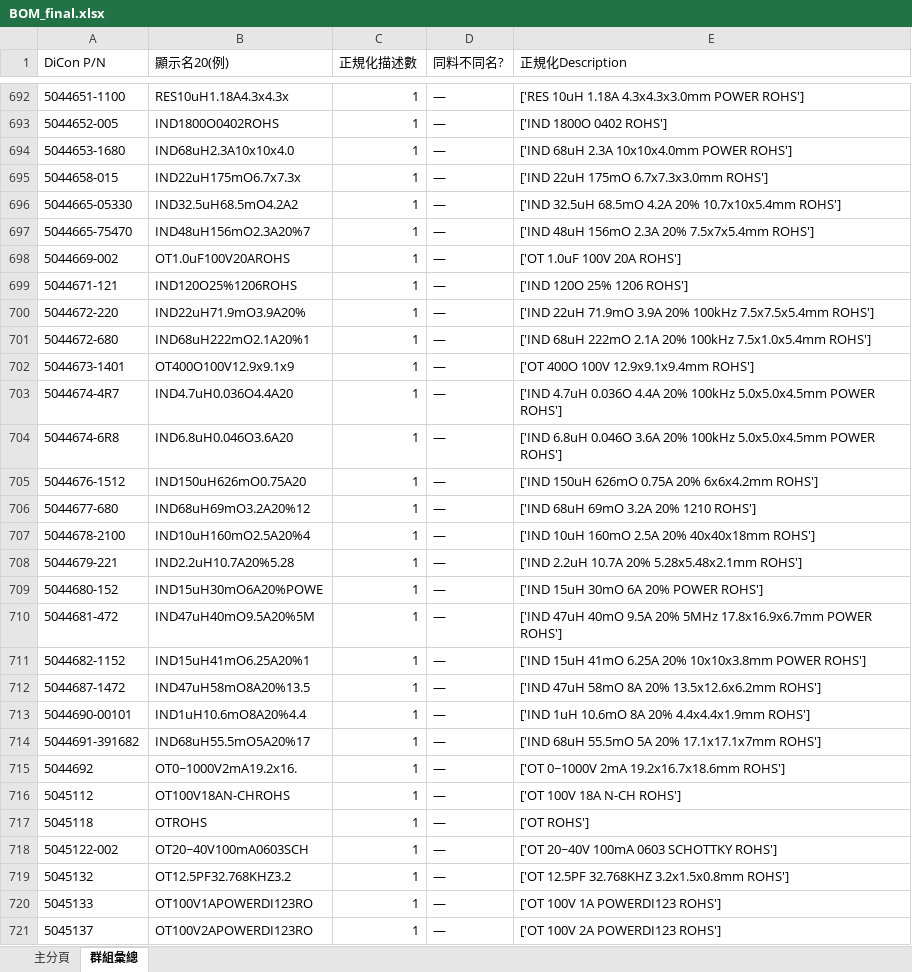
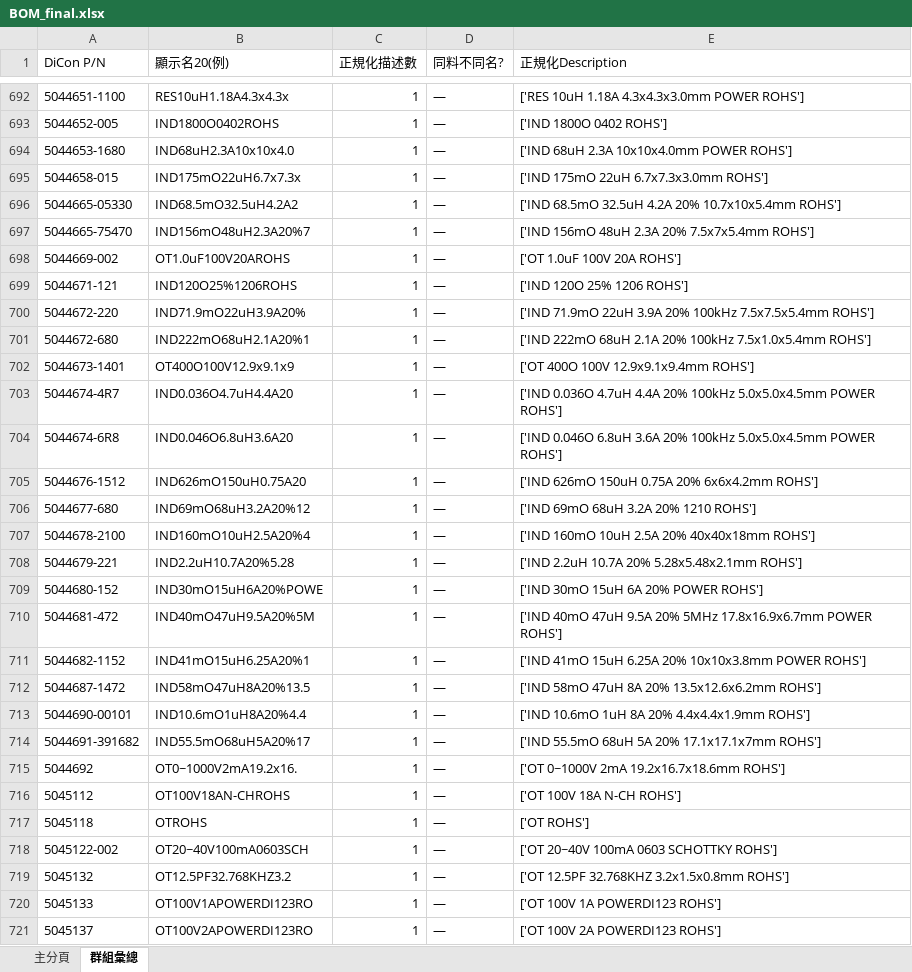
Before and after one commit to ChouKuanCheng/bom_system, an Excel workbook: outputs/BOM_final.xlsx, sheet 群組彙總, drawn as a sheet; only a part is shown, gaps mark what is left out; values as stored, in another font and other column widths than the file's, no borders; the diff covers the shown part only; the diff names each change by its address in the sheet, - before the commit and + after, or states it on an @@ line.

```diff
--- a/outputs/BOM_final.xlsx (sheet 群組彙總)
+++ b/outputs/BOM_final.xlsx (sheet 群組彙總)
-B695 (顯示名20(例)): IND22uH175mO6.7x7.3x
+B695 (顯示名20(例)): IND175mO22uH6.7x7.3x
-E695 (正規化Description): ['IND 22uH 175mO 6.7x7.3x3.0mm ROHS']
+E695 (正規化Description): ['IND 175mO 22uH 6.7x7.3x3.0mm ROHS']
-B696 (顯示名20(例)): IND32.5uH68.5mO4.2A2
+B696 (顯示名20(例)): IND68.5mO32.5uH4.2A2
-E696 (正規化Description): ['IND 32.5uH 68.5mO 4.2A 20%…
+E696 (正規化Description): ['IND 68.5mO 32.5uH 4.2A 20%…
-B697 (顯示名20(例)): IND48uH156mO2.3A20%7
+B697 (顯示名20(例)): IND156mO48uH2.3A20%7
-E697 (正規化Description): ['IND 48uH 156mO 2.3A 20% 7.5x7x5.4mm ROHS']
+E697 (正規化Description): ['IND 156mO 48uH 2.3A 20% 7.5x7x5.4mm ROHS']
-B700 (顯示名20(例)): IND22uH71.9mO3.9A20%
+B700 (顯示名20(例)): IND71.9mO22uH3.9A20%
-E700 (正規化Description): ['IND 22uH 71.9mO 3.9A 20%…
+E700 (正規化Description): ['IND 71.9mO 22uH 3.9A 20%…
-B701 (顯示名20(例)): IND68uH222mO2.1A20%1
+B701 (顯示名20(例)): IND222mO68uH2.1A20%1
-E701 (正規化Description): ['IND 68uH 222mO 2.1A 20%…
+E701 (正規化Description): ['IND 222mO 68uH 2.1A 20%…
-B703 (顯示名20(例)): IND4.7uH0.036O4.4A20
+B703 (顯示名20(例)): IND0.036O4.7uH4.4A20
-E703 (正規化Description): ['IND 4.7uH 0.036O 4.4A 20%…
+E703 (正規化Description): ['IND 0.036O 4.7uH 4.4A 20%…
-B704 (顯示名20(例)): IND6.8uH0.046O3.6A20
+B704 (顯示名20(例)): IND0.046O6.8uH3.6A20
-E704 (正規化Description): ['IND 6.8uH 0.046O 3.6A 20%…
+E704 (正規化Description): ['IND 0.046O 6.8uH 3.6A 20%…
-B705 (顯示名20(例)): IND150uH626mO0.75A20
+B705 (顯示名20(例)): IND626mO150uH0.75A20
-E705 (正規化Description): ['IND 150uH 626mO 0.75A 20% 6x6x4.2mm ROHS']
+E705 (正規化Description): ['IND 626mO 150uH 0.75A 20% 6x6x4.2mm ROHS']
-B706 (顯示名20(例)): IND68uH69mO3.2A20%12
+B706 (顯示名20(例)): IND69mO68uH3.2A20%12
-E706 (正規化Description): ['IND 68uH 69mO 3.2A 20% 1210 ROHS']
+E706 (正規化Description): ['IND 69mO 68uH 3.2A 20% 1210 ROHS']
-B707 (顯示名20(例)): IND10uH160mO2.5A20%4
+B707 (顯示名20(例)): IND160mO10uH2.5A20%4
-E707 (正規化Description): ['IND 10uH 160mO 2.5A 20% 40x40x18mm ROHS']
+E707 (正規化Description): ['IND 160mO 10uH 2.5A 20% 40x40x18mm ROHS']
-B709 (顯示名20(例)): IND15uH30mO6A20%POWE
+B709 (顯示名20(例)): IND30mO15uH6A20%POWE
-E709 (正規化Description): ['IND 15uH 30mO 6A 20% POWER ROHS']
+E709 (正規化Description): ['IND 30mO 15uH 6A 20% POWER ROHS']
-B710 (顯示名20(例)): IND47uH40mO9.5A20%5M
+B710 (顯示名20(例)): IND40mO47uH9.5A20%5M
-E710 (正規化Description): ['IND 47uH 40mO 9.5A 20%…
+E710 (正規化Description): ['IND 40mO 47uH 9.5A 20%…
-B711 (顯示名20(例)): IND15uH41mO6.25A20%1
+B711 (顯示名20(例)): IND41mO15uH6.25A20%1
-E711 (正規化Description): ['IND 15uH 41mO 6.25A 20%…
+E711 (正規化Description): ['IND 41mO 15uH 6.25A 20%…
-B712 (顯示名20(例)): IND47uH58mO8A20%13.5
+B712 (顯示名20(例)): IND58mO47uH8A20%13.5
-E712 (正規化Description): ['IND 47uH 58mO 8A 20% 13.5x12.6x6.2mm ROHS']
+E712 (正規化Description): ['IND 58mO 47uH 8A 20% 13.5x12.6x6.2mm ROHS']
-B713 (顯示名20(例)): IND1uH10.6mO8A20%4.4
+B713 (顯示名20(例)): IND10.6mO1uH8A20%4.4
-E713 (正規化Description): ['IND 1uH 10.6mO 8A 20% 4.4x4.4x1.9mm ROHS']
+E713 (正規化Description): ['IND 10.6mO 1uH 8A 20% 4.4x4.4x1.9mm ROHS']
-B714 (顯示名20(例)): IND68uH55.5mO5A20%17
+B714 (顯示名20(例)): IND55.5mO68uH5A20%17
-E714 (正規化Description): ['IND 68uH 55.5mO 5A 20% 17.1x17.1x7mm ROHS']
+E714 (正規化Description): ['IND 55.5mO 68uH 5A 20% 17.1x17.1x7mm ROHS']
```
Also changed, not shown: 36 edited cells elsewhere in this sheet, sheet 主分頁, outputs/BOM_AUTO.xlsx, outputs/BOM_REVIEW.xlsx, 1 other file.
